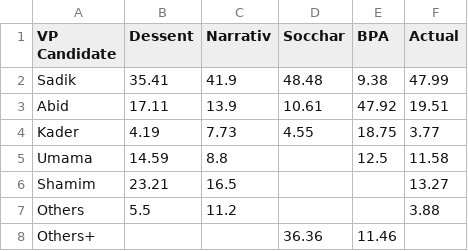
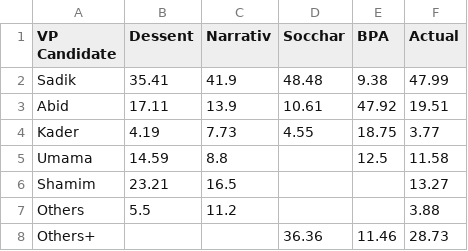
Before and after one commit to Ahmed-Estiak/DUCSU-election-survey, a CSV file: DUCSU VP - Sheet1.csv, drawn as a sheet.

Commit message:
Add survey analysis script with error metrics for VP candidates

```diff
--- a/DUCSU VP - Sheet1.csv
+++ b/DUCSU VP - Sheet1.csv
@@ -7,2 +7,2 @@ Shamim,23.21,16.5,,,13.27
 Others,5.5,11.2,,,3.88
-Others+,,,36.36,11.46,
+Others+,,,36.36,11.46,28.73
```
Also changed, not shown: 1 other file.
